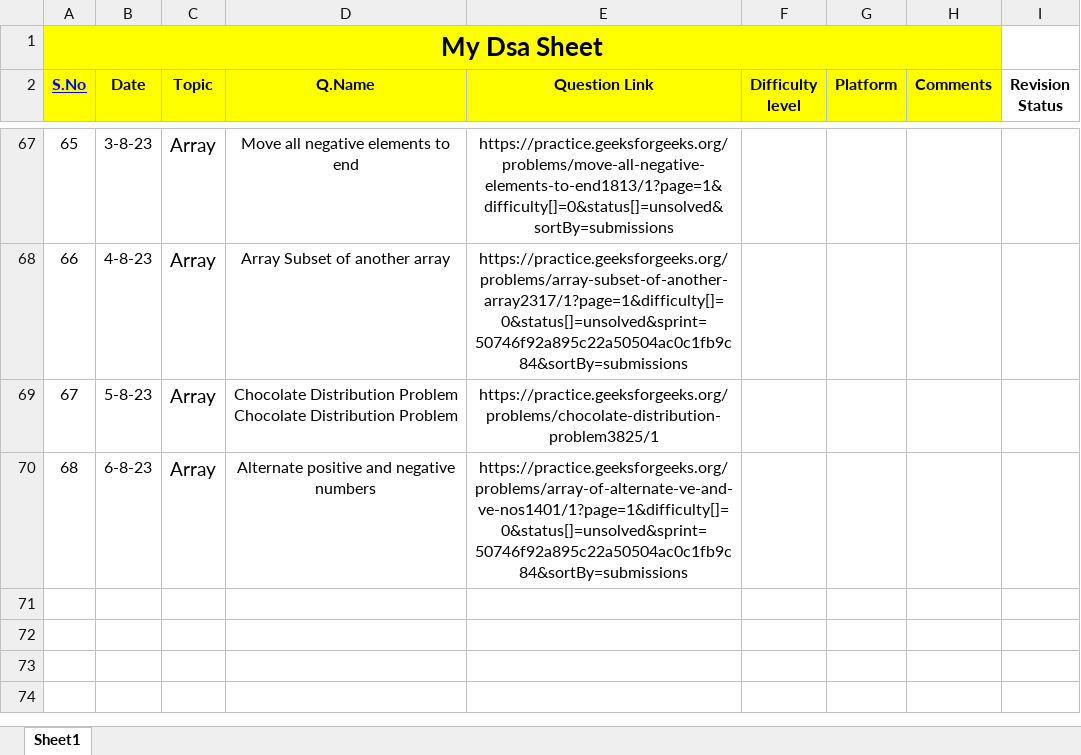
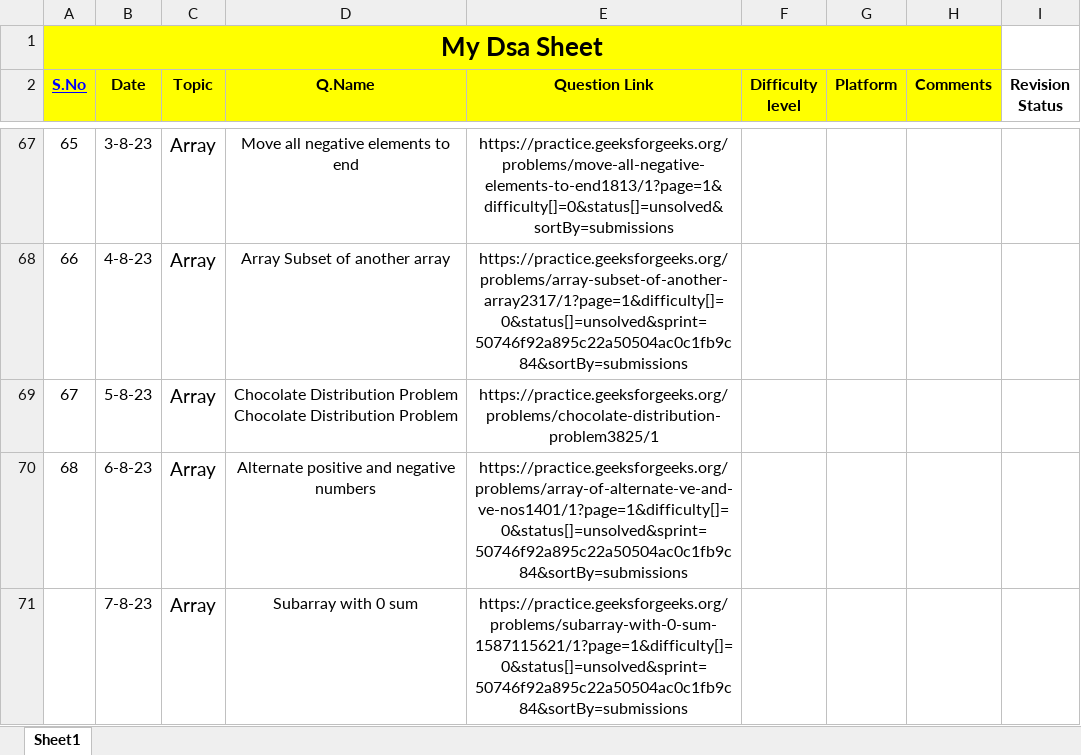
Before and after one commit to Prashanthkumarpk/CHALLENGE_45, an Excel workbook: MyDsaSheet.xlsx, sheet Sheet1, drawn as a sheet; only a part is shown, gaps mark what is left out; values as stored, in another font and other column widths than the file's, no borders; the diff names each change by its address in the sheet, - before the commit and + after, or states it on an @@ line.

Commit message:
38

```diff
--- a/MyDsaSheet.xlsx (sheet Sheet1)
+++ b/MyDsaSheet.xlsx (sheet Sheet1)
+row 71:  | 7-8-23 | Array | Subarray with 0 sum | https://practice.geeksforgeeks.org/problems/subarray-with-0-sum-1587115621/1?page=1&difficulty[]=0&status[]=unsolved&sprint=50746f92a895c22a50504ac0c1fb9c84&sortBy=submissions
```
